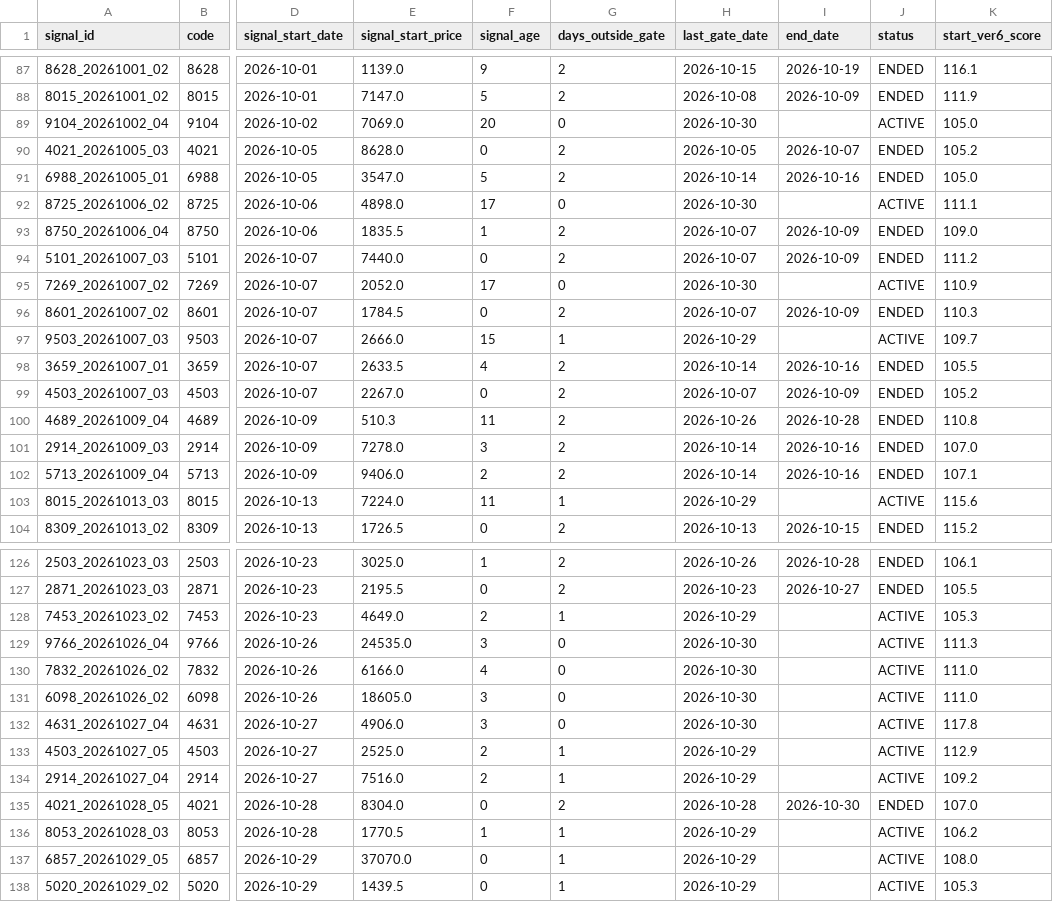
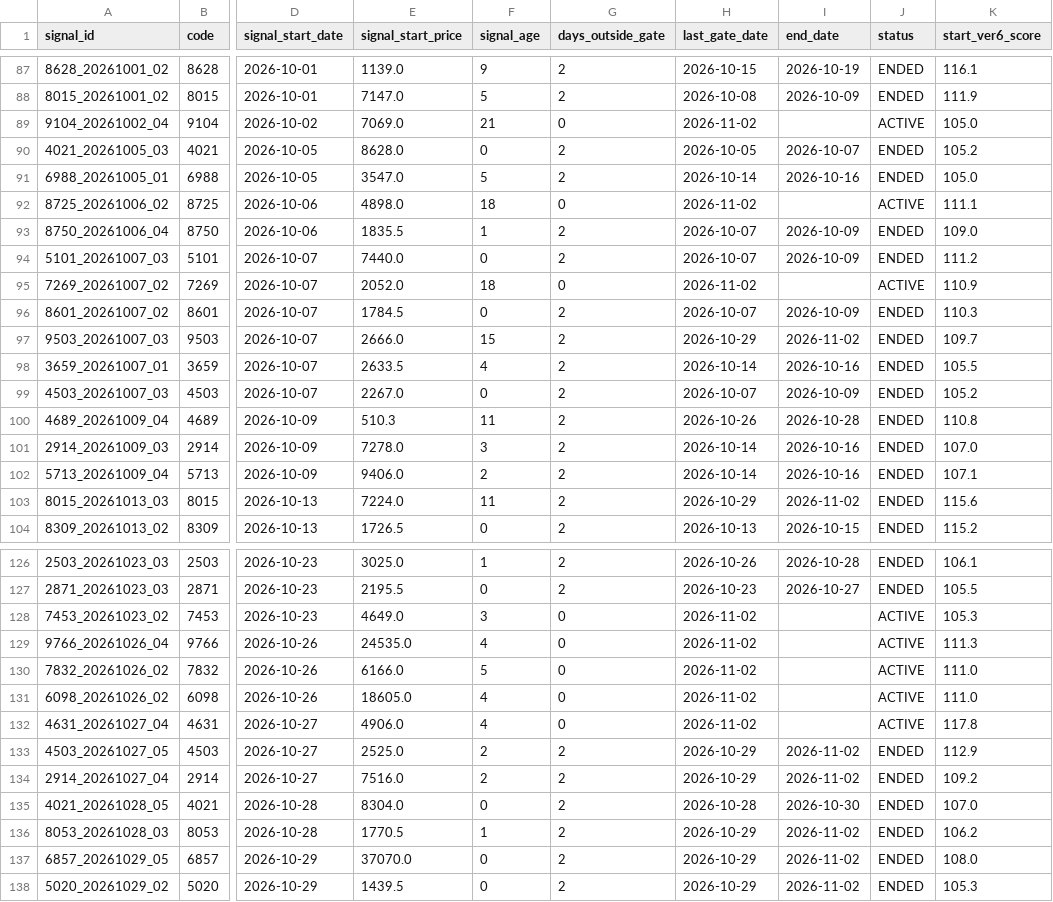
Before and after one commit to izumi7139-ai/nikkei225-line-bot, a CSV file: data/signal_master.csv, drawn as a sheet; only a part is shown, gaps mark what is left out; the diff covers the shown part only; the diff names each change by its address in the sheet, - before the commit and + after, or states it on an @@ line.

```diff
--- a/data/signal_master.csv
+++ b/data/signal_master.csv
-F89 (signal_age): 20
+F89 (signal_age): 21
-H89 (last_gate_date): 2026-10-30
+H89 (last_gate_date): 2026-11-02
-F92 (signal_age): 17
+F92 (signal_age): 18
-H92 (last_gate_date): 2026-10-30
+H92 (last_gate_date): 2026-11-02
-F95 (signal_age): 17
+F95 (signal_age): 18
-H95 (last_gate_date): 2026-10-30
+H95 (last_gate_date): 2026-11-02
-G97 (days_outside_gate): 1
+G97 (days_outside_gate): 2
-I97 (end_date): (empty)
+I97 (end_date): 2026-11-02
-J97 (status): ACTIVE
+J97 (status): ENDED
-G103 (days_outside_gate): 1
+G103 (days_outside_gate): 2
-I103 (end_date): (empty)
+I103 (end_date): 2026-11-02
-J103 (status): ACTIVE
+J103 (status): ENDED
-F128 (signal_age): 2
+F128 (signal_age): 3
-G128 (days_outside_gate): 1
+G128 (days_outside_gate): 0
-H128 (last_gate_date): 2026-10-29
+H128 (last_gate_date): 2026-11-02
-F129 (signal_age): 3
+F129 (signal_age): 4
-H129:H132 (last_gate_date): 2026-10-30
+H129:H132 (last_gate_date): 2026-11-02
-F130 (signal_age): 4
+F130 (signal_age): 5
-F131:F132 (signal_age): 3
+F131:F132 (signal_age): 4
-G133:G134 (days_outside_gate): 1
+G133:G134 (days_outside_gate): 2
-I133:I134 (end_date): (empty)
+I133:I134 (end_date): 2026-11-02
-J133:J134 (status): ACTIVE
+J133:J134 (status): ENDED
-G136:G138 (days_outside_gate): 1
+G136:G138 (days_outside_gate): 2
-I136:I138 (end_date): (empty)
+I136:I138 (end_date): 2026-11-02
-J136:J138 (status): ACTIVE
+J136:J138 (status): ENDED
```
Also changed, not shown: 12 edited cells elsewhere in this file, data/performance_summary.csv, reports/monthly/performance_summary.csv, 4 other files.
